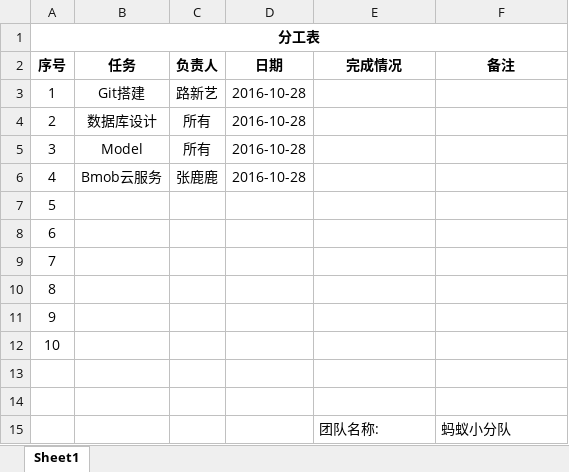
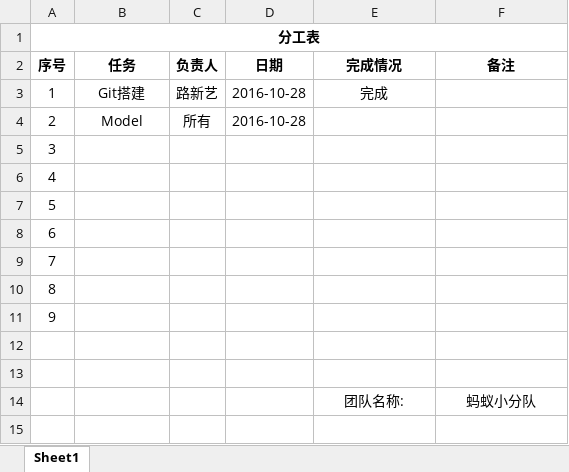
Before and after one commit to changer0/TuYou, an Excel workbook: doc/分工表.xlsx, sheet Sheet1, drawn as a sheet; values as stored, in another font and other column widths than the file's, no borders; removed rows and columns are numbered as before the commit, all else as after; the diff names each change by its address in the sheet, - before the commit and + after, or states it on an @@ line.

```diff
--- a/doc/分工表.xlsx (sheet Sheet1)
+++ b/doc/分工表.xlsx (sheet Sheet1)
-E3 (完成情况): (empty)
+E3 (完成情况): 完成
-row 4: 2 | 数据库设计 | 所有 | 2016-10-28
@@ column A (序号) renumbered between rows 4 and 11 @@
-B5 (任务): Bmob云服务
+B5 (任务): (empty)
-C5 (负责人): 张鹿鹿
+C5 (负责人): (empty)
-D5 (日期): 2016-10-28
+D5 (日期): (empty)
-E14:F14 alignment: left
+E14:F14 alignment: center
```
Also changed, not shown: 2 other files.
